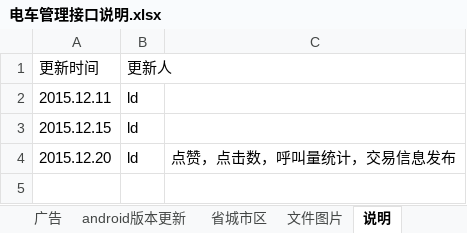
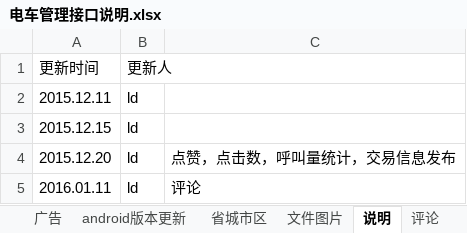
Before and after one commit to ludycool/TramSteward, an Excel workbook: Doc/电车管理接口说明.xlsx, sheet 说明, drawn as a sheet; values as stored, in another font and other column widths than the file's, no borders; the diff names each change by its address in the sheet, - before the commit and + after, or states it on an @@ line.

```diff
--- a/Doc/电车管理接口说明.xlsx (sheet 说明)
+++ b/Doc/电车管理接口说明.xlsx (sheet 说明)
+sheet tab: 评论
+row 5: 2016.01.11 | ld | 评论
```
